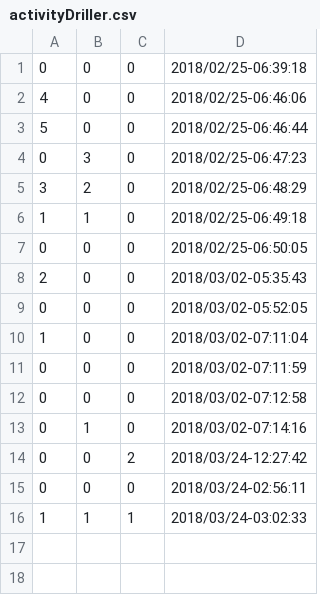
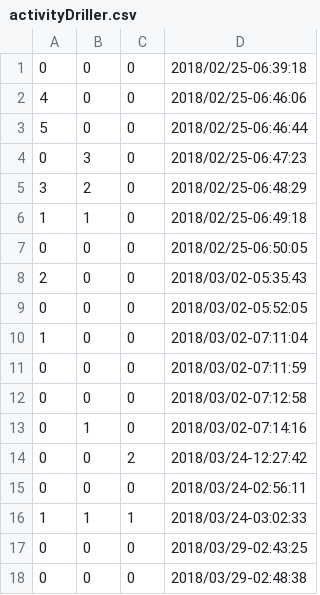
Before and after one commit to betosousa/tcc, a CSV file: plots/activityDriller.csv, drawn as a sheet.

```diff
--- a/plots/activityDriller.csv
+++ b/plots/activityDriller.csv
@@ -16 +16,3 @@
 1,1,1,2018/03/24-03:02:33
+0,0,0,2018/03/29-02:43:25
+0,0,0,2018/03/29-02:48:38
```
Also changed, not shown: plots/broadcastReceiverDriller.csv, plots/contentProviderDriller.csv, 35 other files.
